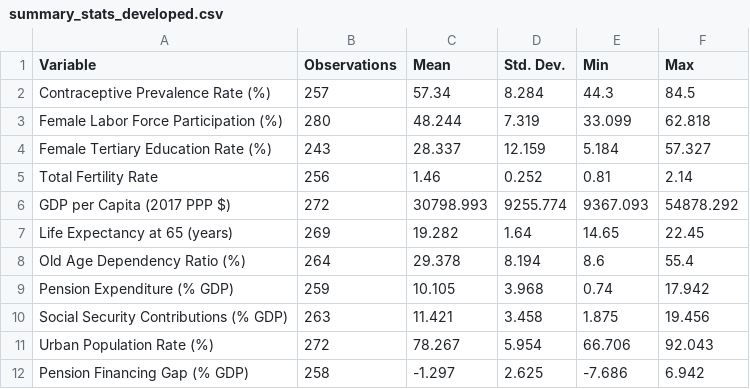
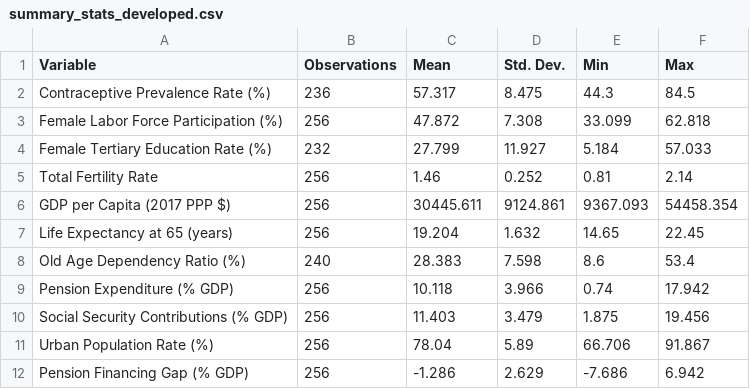
Before and after one commit to datadoesntlie/Datasets, a CSV file: R/summary_stats_developed.csv, drawn as a sheet.

```diff
--- a/R/summary_stats_developed.csv
+++ b/R/summary_stats_developed.csv
@@ -1,12 +1,12 @@
 Variable,Observations,Mean,Std. Dev.,Min,Max
-Contraceptive Prevalence Rate (%),257,57.34,8.284,44.3,84.5
-Female Labor Force Participation (%),280,48.244,7.319,33.099,62.818
-Female Tertiary Education Rate (%),243,28.337,12.159,5.184,57.327
+Contraceptive Prevalence Rate (%),236,57.317,8.475,44.3,84.5
+Female Labor Force Participation (%),256,47.872,7.308,33.099,62.818
+Female Tertiary Education Rate (%),232,27.799,11.927,5.184,57.033
 Total Fertility Rate,256,1.46,0.252,0.81,2.14
-GDP per Capita (2017 PPP $),272,30798.993,9255.774,9367.093,54878.292
-Life Expectancy at 65 (years),269,19.282,1.64,14.65,22.45
-Old Age Dependency Ratio (%),264,29.378,8.194,8.6,55.4
-Pension Expenditure (% GDP),259,10.105,3.968,0.74,17.942
-Social Security Contributions (% GDP),263,11.421,3.458,1.875,19.456
-Urban Population Rate (%),272,78.267,5.954,66.706,92.043
-Pension Financing Gap (% GDP),258,-1.297,2.625,-7.686,6.942
+GDP per Capita (2017 PPP $),256,30445.611,9124.861,9367.093,54458.354
+Life Expectancy at 65 (years),256,19.204,1.632,14.65,22.45
+Old Age Dependency Ratio (%),240,28.383,7.598,8.6,53.4
+Pension Expenditure (% GDP),256,10.118,3.966,0.74,17.942
+Social Security Contributions (% GDP),256,11.403,3.479,1.875,19.456
+Urban Population Rate (%),256,78.04,5.89,66.706,91.867
+Pension Financing Gap (% GDP),256,-1.286,2.629,-7.686,6.942
```
Also changed, not shown: R/master_dataset.csv, R/summary_stats_all.csv, 33 other files.
